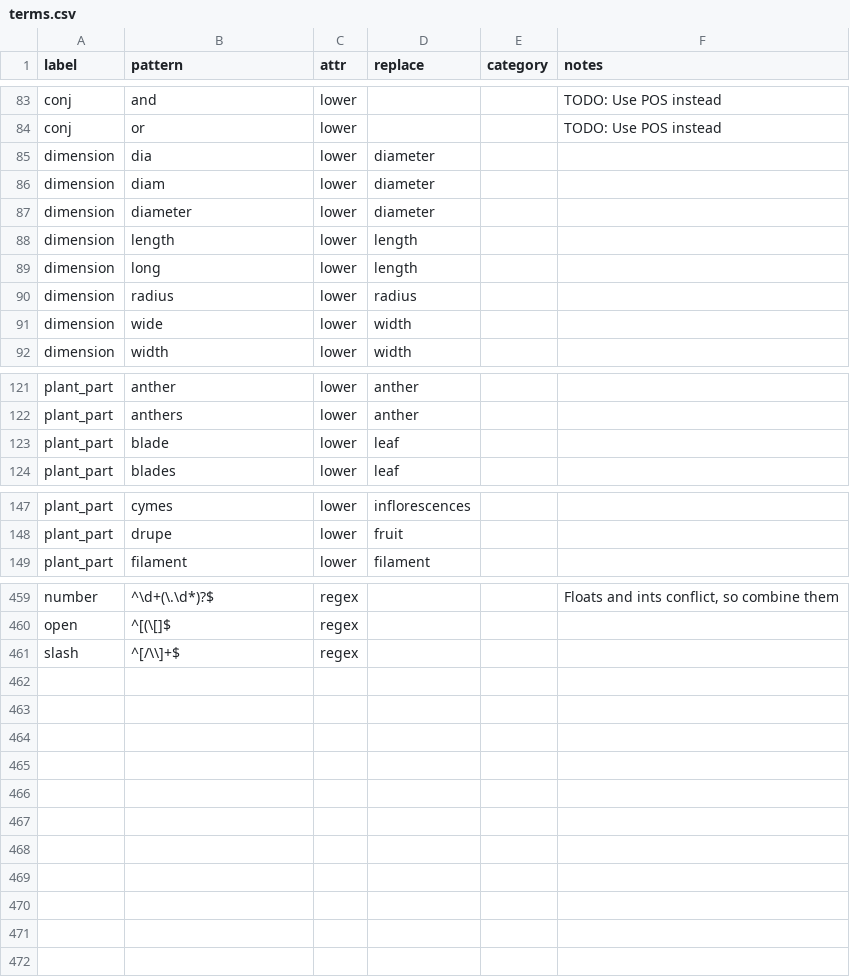
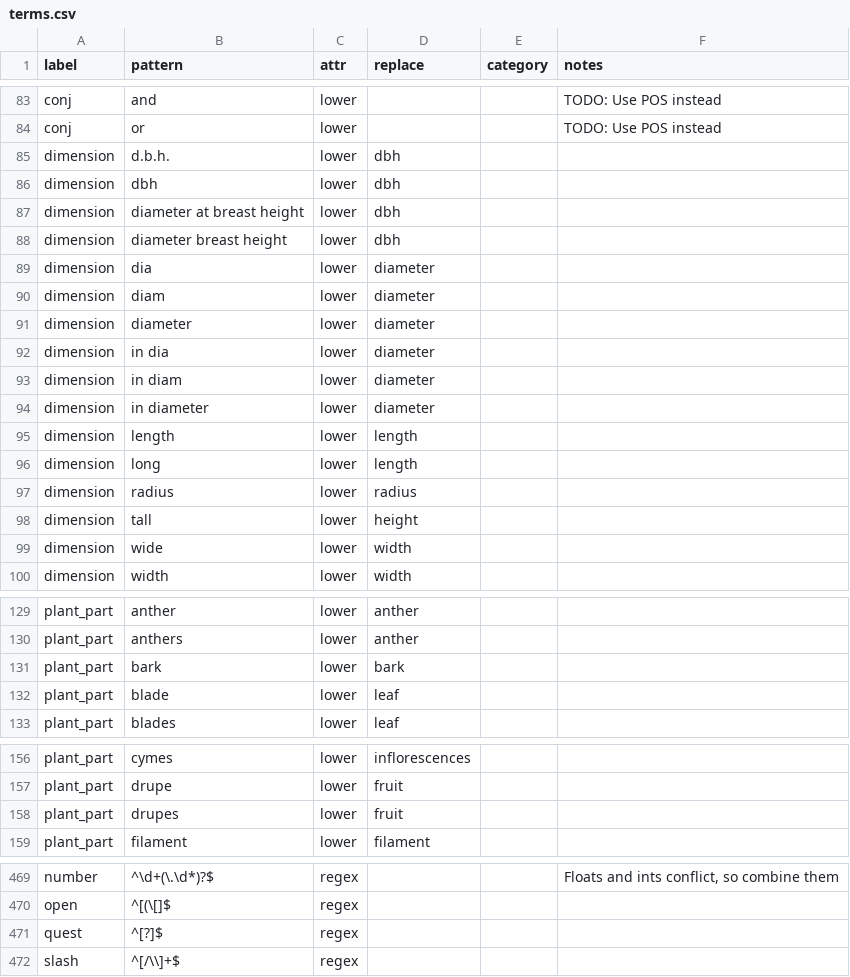
Before and after one commit to rafelafrance/traiter_efloras, a CSV file: data/terms.csv, drawn as a sheet; only a part is shown, gaps mark what is left out; the diff names each change by its address in the sheet, - before the commit and + after, or states it on an @@ line.

Commit message:
Add to terms.csv and handle uncertain measurements

```diff
--- a/data/terms.csv
+++ b/data/terms.csv
+row 85: dimension | d.b.h. | lower | dbh
+row 86: dimension | dbh | lower | dbh
+row 87: dimension | diameter at breast height | lower | dbh
+row 88: dimension | diameter breast height | lower | dbh
+row 92: dimension | in dia | lower | diameter
+row 93: dimension | in diam | lower | diameter
+row 94: dimension | in diameter | lower | diameter
+row 98: dimension | tall | lower | height
+row 131: plant_part | bark | lower | bark
+row 158: plant_part | drupes | lower | fruit
+row 471: quest | ^[?]$ | regex
```
Also changed, not shown: 1 other file.
